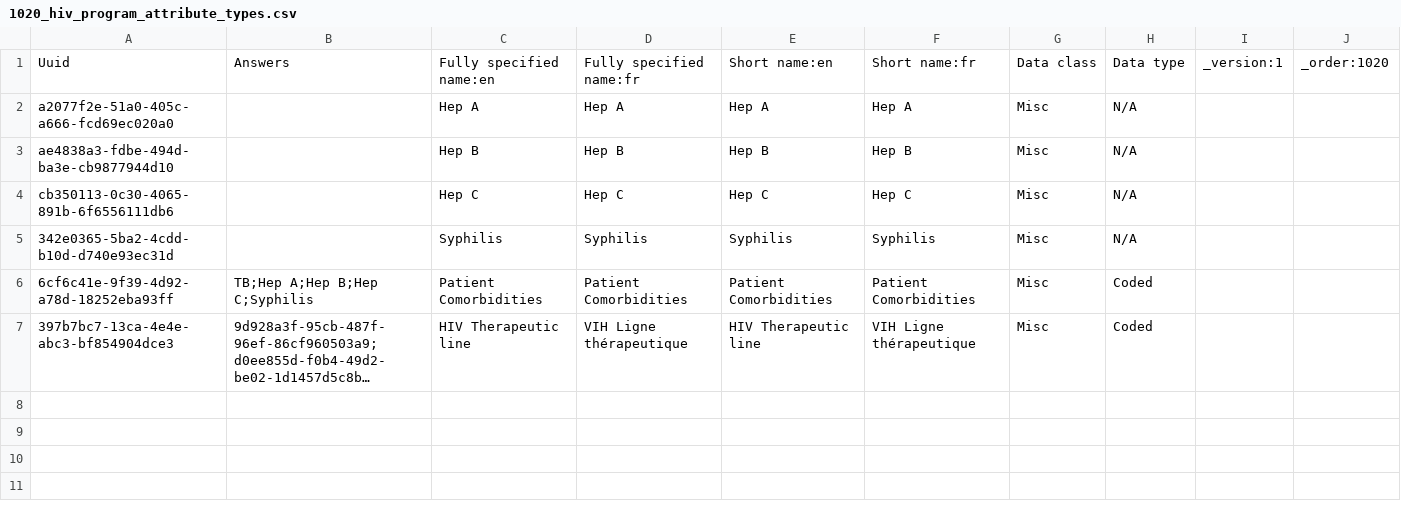
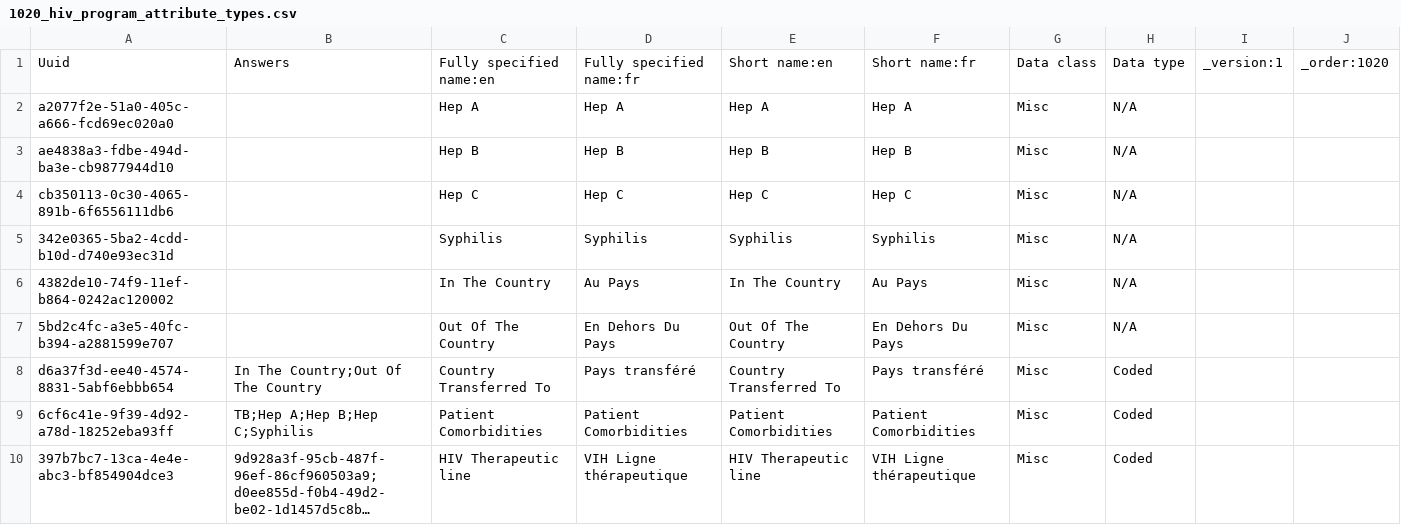
Before and after one commit to jembi/cameroon-bahmni-config, a CSV file: metadata/configuration/concepts/1020_hiv_program_attribute_types.csv, drawn as a sheet; long unchanged cells end in …; the diff names each change by its address in the sheet, - before the commit and + after, or states it on an @@ line.

Commit message:
Added a new field country transferred to in HIV program

```diff
--- a/metadata/configuration/concepts/1020_hiv_program_attribute_types.csv
+++ b/metadata/configuration/concepts/1020_hiv_program_attribute_types.csv
+row 6: 4382de10-74f9-11ef-b864-0242ac120002 |  | In The Country | Au Pays | In The Country | Au Pays | Misc | N/A
+row 7: 5bd2c4fc-a3e5-40fc-b394-a2881599e707 |  | Out Of The Country | En Dehors Du Pays | Out Of The Country | En Dehors Du Pays | Misc | N/A
+row 8: d6a37f3d-ee40-4574-8831-5abf6ebbb654 | In The Country;Out Of The Country | Country Transferred To | Pays transféré | Country Transferred To | Pays transféré | Misc | Coded
```
Also changed, not shown: 2 other files.
